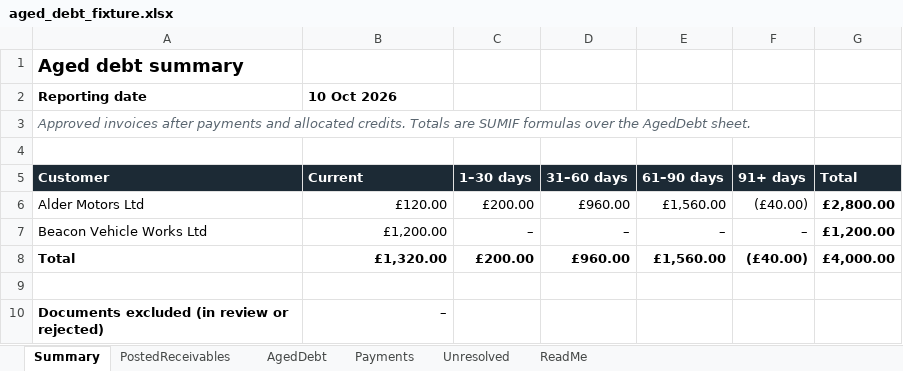
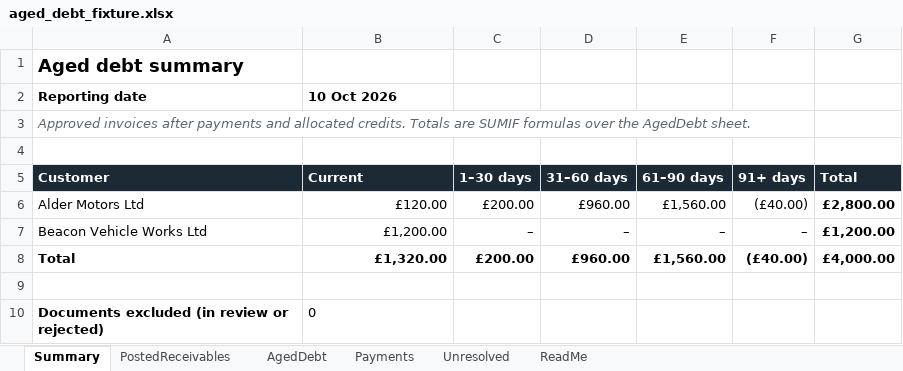
Before and after one commit to tazin-ahmed-sifat/ar-copilot, an Excel workbook: excel/fixture/aged_debt_fixture.xlsx, sheet Summary, drawn as a sheet; values as stored, in another font and other column widths than the file's, no borders; charts and pictures not drawn; the diff names each change by its address in the sheet, - before the commit and + after, or states it on an @@ line.

Commit message:
Show the excluded-documents count as a number, not money
On the Summary sheet the COUNTA cell inherited column B's GBP format, so
39 excluded documents read as £39.00. The cell now has its own whole-
number format, with a test. The Excel fixture workbook is regenerated;
its tables are unchanged.

```diff
--- a/excel/fixture/aged_debt_fixture.xlsx (sheet Summary)
+++ b/excel/fixture/aged_debt_fixture.xlsx (sheet Summary)
-B10 (Current): –
+B10 (Current): 0
-B10 alignment: right
+B10 alignment: left
```
Also changed, not shown: 2 other files.
